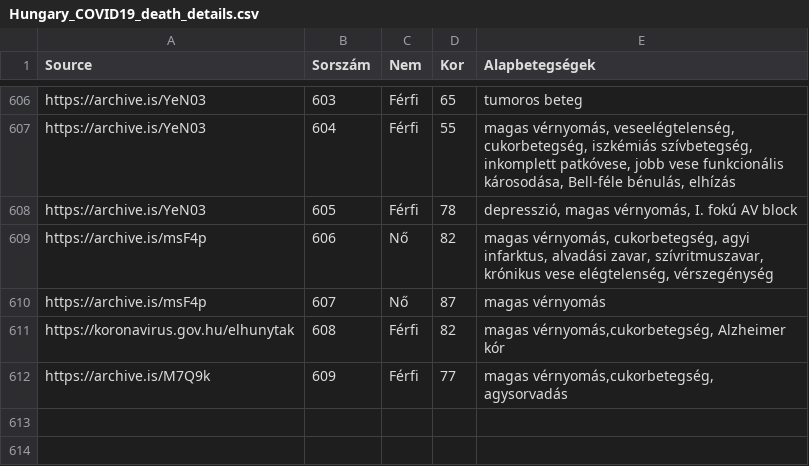
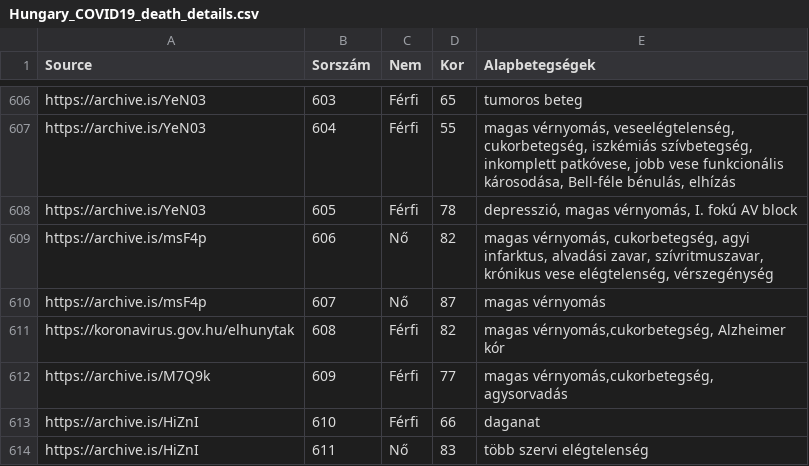
Before and after one commit to nickgon/Hungary-COVID19-Data, a CSV file: Hungary_COVID19_death_details.csv, drawn as a sheet; only a part is shown, gaps mark what is left out.

```diff
--- a/Hungary_COVID19_death_details.csv
+++ b/Hungary_COVID19_death_details.csv
@@ -612 +612,3 @@ https://koronavirus.gov.hu/elhunytak,608,Férfi,82,"magas vérnyomás,cukorbeteg
 https://archive.is/M7Q9k,609,Férfi,77,"magas vérnyomás,cukorbetegség, agysorvadás"
+https://archive.is/HiZnI,610,Férfi,66,daganat
+https://archive.is/HiZnI,611,Nő,83,több szervi elégtelenség
```
Also changed, not shown: Hungary_COVID19_data_by_county.csv, Hungary_COVID19_data_total.csv, 3 other files.
